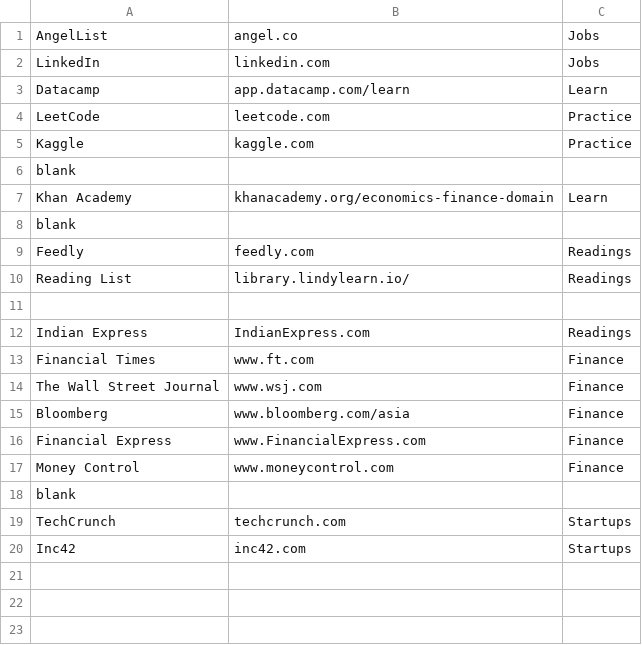
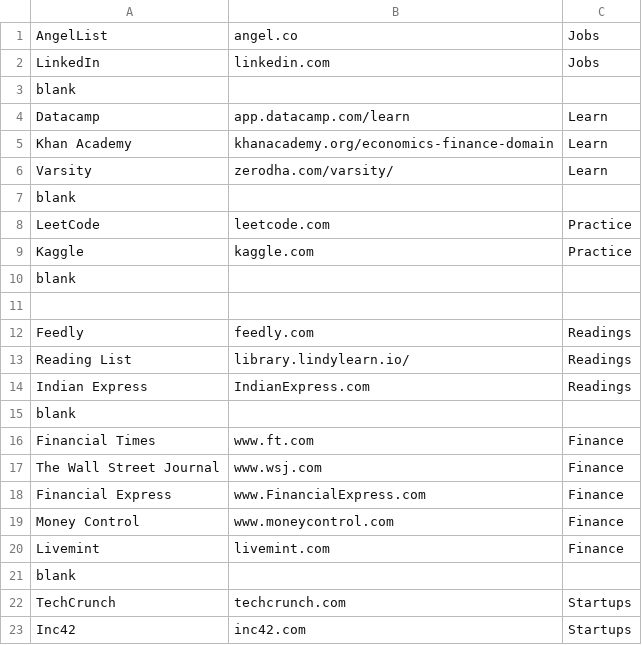
Before and after one commit to Shubxam/homepage, a CSV file: content.csv, drawn as a sheet.

Commit message:
add livemint, restructure tiles, change color

```diff
--- a/content.csv
+++ b/content.csv
@@ -2,3 +2,7 @@ AngelList, angel.co, Jobs
 LinkedIn, linkedin.com, Jobs
+blank
 Datacamp, app.datacamp.com/learn, Learn
+Khan Academy, khanacademy.org/economics-finance-domain, Learn
+Varsity, zerodha.com/varsity/, Learn
+blank
 LeetCode, leetcode.com, Practice
@@ -6,13 +10,12 @@ Kaggle, kaggle.com, Practice
 blank
-Khan Academy, khanacademy.org/economics-finance-domain, Learn
-blank
+
 Feedly, feedly.com, Readings
 Reading List, library.lindylearn.io/, Readings
-
 Indian Express, IndianExpress.com, Readings
+blank
 Financial Times,        www.ft.com,                       Finance
 The Wall Street Journal,         www.wsj.com,                    Finance
-Bloomberg, www.bloomberg.com/asia, Finance
 Financial Express, www.FinancialExpress.com, Finance
 Money Control, www.moneycontrol.com, Finance
+Livemint, livemint.com, Finance
 blank
```
Also changed, not shown: 1 other file.
